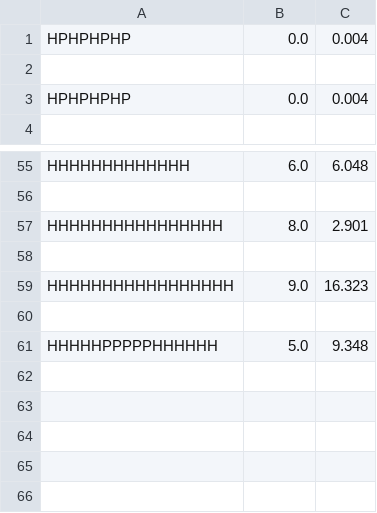
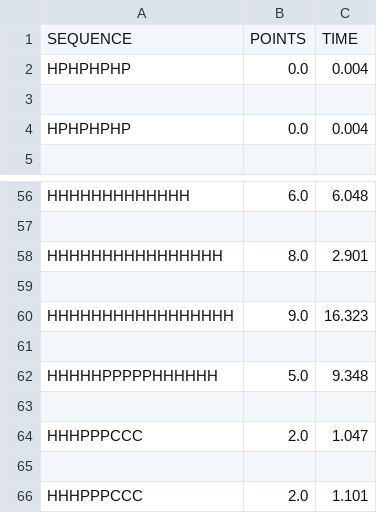
Before and after one commit to NilsvDoorn/eiwitten, a CSV file: resultaten/2d/hillclimber_2d.csv, drawn as a sheet; only a part is shown, gaps mark what is left out.

```diff
--- a/resultaten/2d/hillclimber_2d.csv
+++ b/resultaten/2d/hillclimber_2d.csv
@@ -1 +1,2 @@
+SEQUENCE,POINTS,TIME
 HPHPHPHP,0.0,0.004
@@ -61 +62,5 @@ HHHHHHHHHHHHHHHHH,9.0,16.323
 HHHHHPPPPPHHHHHH,5.0,9.348
+
+HHHPPPCCC,2.0,1.047
+
+HHHPPPCCC,2.0,1.101
```
Also changed, not shown: resultaten/2d/greedy_2d.csv, resultaten/2d/greedylookahead_2d.csv, 11 other files.
